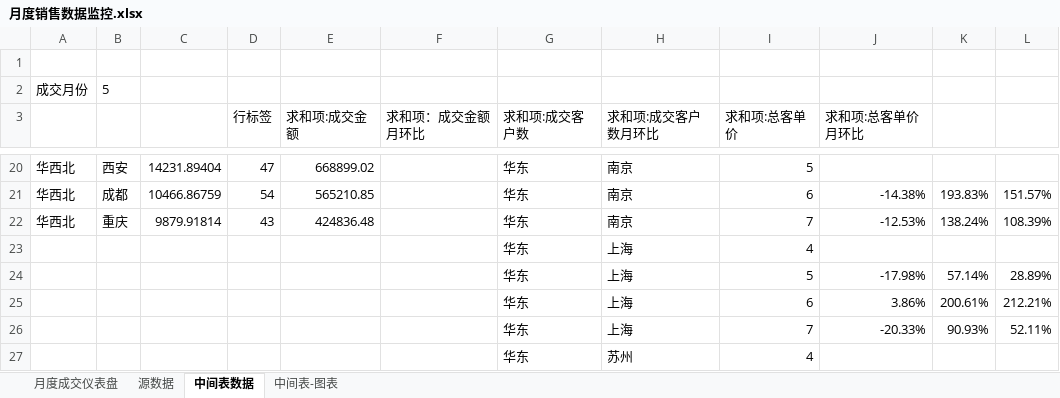
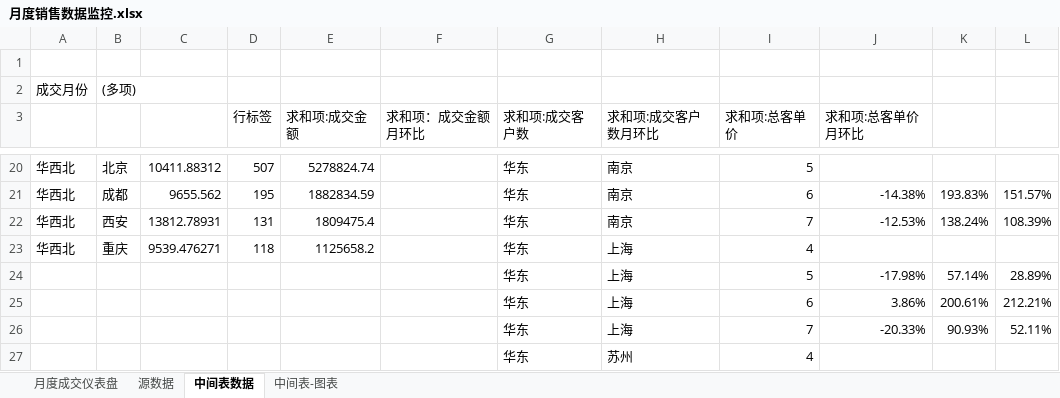
Before and after one commit to zhouzhouzhou998/.github.io, an Excel workbook: 数据分析/月度销售数据监控.xlsx, sheet 中间表数据, drawn as a sheet; only a part is shown, gaps mark what is left out; values as stored, in another font and other column widths than the file's, no borders; charts and pictures not drawn; removed rows and columns are numbered as before the commit, all else as after; the diff covers the shown part only; the diff names each change by its address in the sheet, - before the commit and + after, or states it on an @@ line.

```diff
--- a/数据分析/月度销售数据监控.xlsx (sheet 中间表数据)
+++ b/数据分析/月度销售数据监控.xlsx (sheet 中间表数据)
-B2: 5
+B2: (多项)
-B20: 西安
+B20: 北京
-C20: 14231.89404
+C20: 10411.88312
-D20 (行标签): 47
+D20 (行标签): 507
-E20 (求和项:成交金额): 668899.02
+E20 (求和项:成交金额): 5278824.74
-C21: 10466.86759
+C21: 9655.562
-D21 (行标签): 54
+D21 (行标签): 195
-E21 (求和项:成交金额): 565210.85
+E21 (求和项:成交金额): 1882834.59
-B22: 重庆
+B22: 西安
-C22: 9879.91814
+C22: 13812.78931
-D22 (行标签): 43
+D22 (行标签): 131
-E22 (求和项:成交金额): 424836.48
+E22 (求和项:成交金额): 1809475.4
-row 23:  |  |  |  |  |  | 华东 | 上海 | 4
+row 23: 华西北 | 重庆 | 9539.476271 | 118 | 1125658.2 |  | 华东 | 上海 | 4
```
Also changed, not shown: 1 added row, 1 removed row and 57 edited cells elsewhere in this sheet, sheet 中间表-图表, sheet 月度成交仪表盘, charts or pictures, 4 other files.
